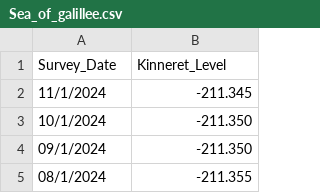
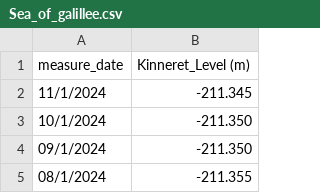
Before and after one commit to NitzanC07/datasets, a CSV file: Sea_of_galillee.csv, drawn as a sheet; only a part is shown.

Commit message:
Update Sea_of_galillee.csv

```diff
--- a/Sea_of_galillee.csv
+++ b/Sea_of_galillee.csv
@@ -1,2 +1,2 @@
-Survey_Date,Kinneret_Level
+measure_date,Kinneret_Level (m)
 11/1/2024, -211.345
```
